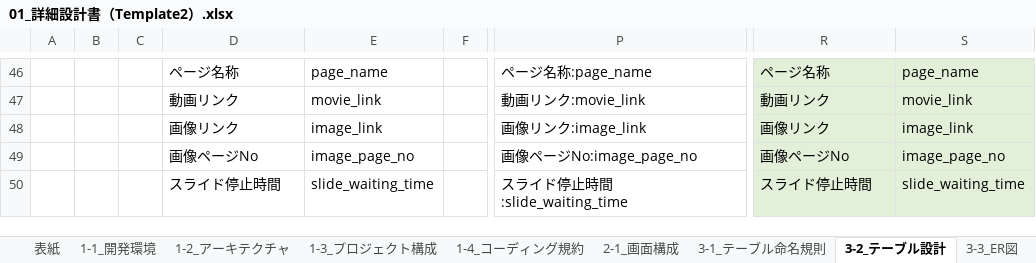
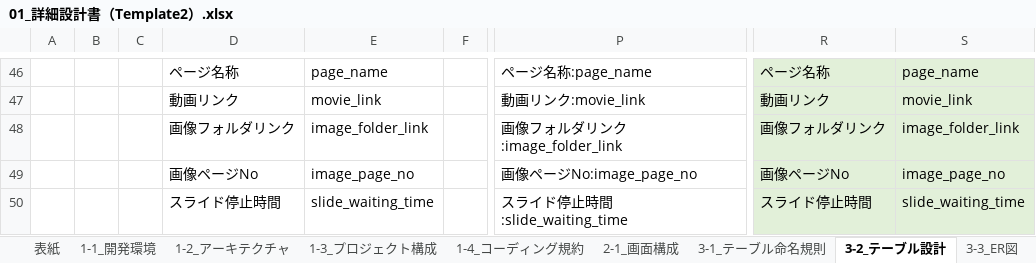
Before and after one commit to atman-33/template2-cs, an Excel workbook: Documents/01_詳細設計書（Template2）.xlsx, sheet 3-2_テーブル設計, drawn as a sheet; only a part is shown, gaps mark what is left out; values as stored, in another font and other column widths than the file's, no borders; conditional formats and table styles not drawn; the diff names each change by its address in the sheet, - before the commit and + after, or states it on an @@ line.

```diff
--- a/Documents/01_詳細設計書（Template2）.xlsx (sheet 3-2_テーブル設計)
+++ b/Documents/01_詳細設計書（Template2）.xlsx (sheet 3-2_テーブル設計)
-D48: 画像リンク
+D48: 画像フォルダリンク
-E48: image_link
+E48: image_folder_link
-P48: 画像リンク:image_link
+P48: 画像フォルダリンク:image_folder_link
-R48: 画像リンク
+R48: 画像フォルダリンク
-S48: image_link
+S48: image_folder_link
```
Also changed, not shown: sheet 1-1_開発環境, charts or pictures, 39 other files.
